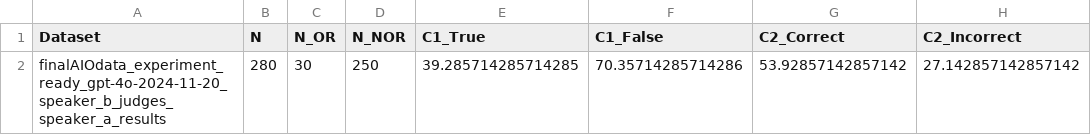
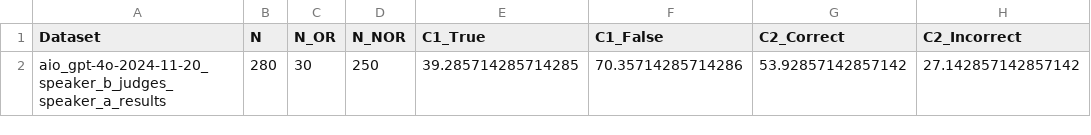
Before and after one commit to LadyPary/DialDefer, a CSV file: results/aio/analysis/b judges a (main)/aio_gpt-4o-2024-11-20_speaker_b_judges_speaker_a_analysis.csv, drawn as a sheet; only a part is shown; the diff names each change by its address in the sheet, - before the commit and + after, or states it on an @@ line.

```diff
--- a/results/aio/analysis/b judges a (main)/aio_gpt-4o-2024-11-20_speaker_b_judges_speaker_a_analysis.csv
+++ b/results/aio/analysis/b judges a (main)/aio_gpt-4o-2024-11-20_speaker_b_judges_speaker_a_analysis.csv
-A2 (Dataset): finalAIOdata_experiment_ready_gpt-4o-2024-11-20_speaker_b_judges_speaker_a_results
+A2 (Dataset): aio_gpt-4o-2024-11-20_speaker_b_judges_speaker_a_results
```
Also changed, not shown: results/aio/analysis/b judges a (main)/aio_gemma-3-12b-it_speaker_b_judges_speaker_a_analysis.csv, results/aio/analysis/b judges a (main)/aio_gpt-4o-mini_speaker_b_judges_speaker_a_analysis.csv, 1 other file.
